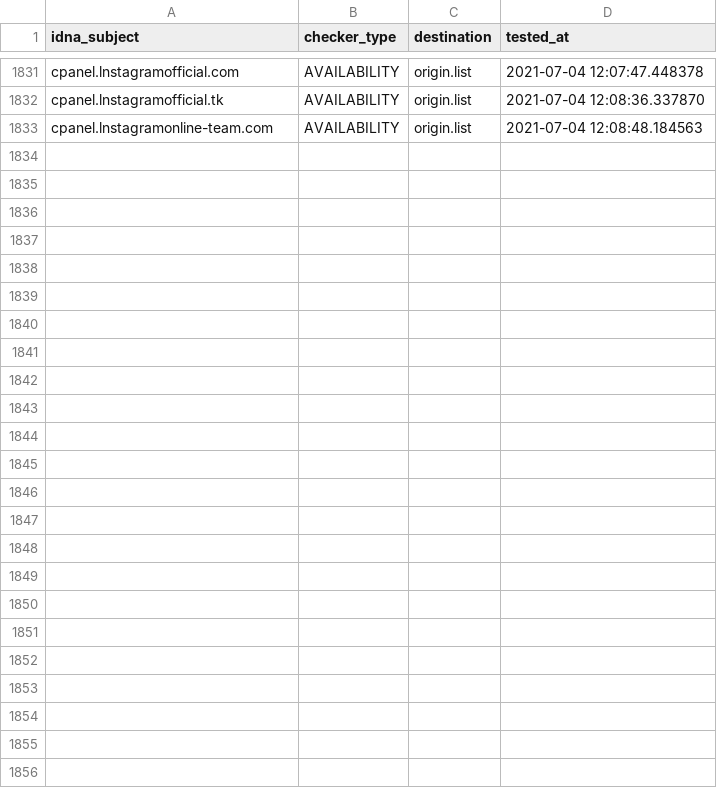
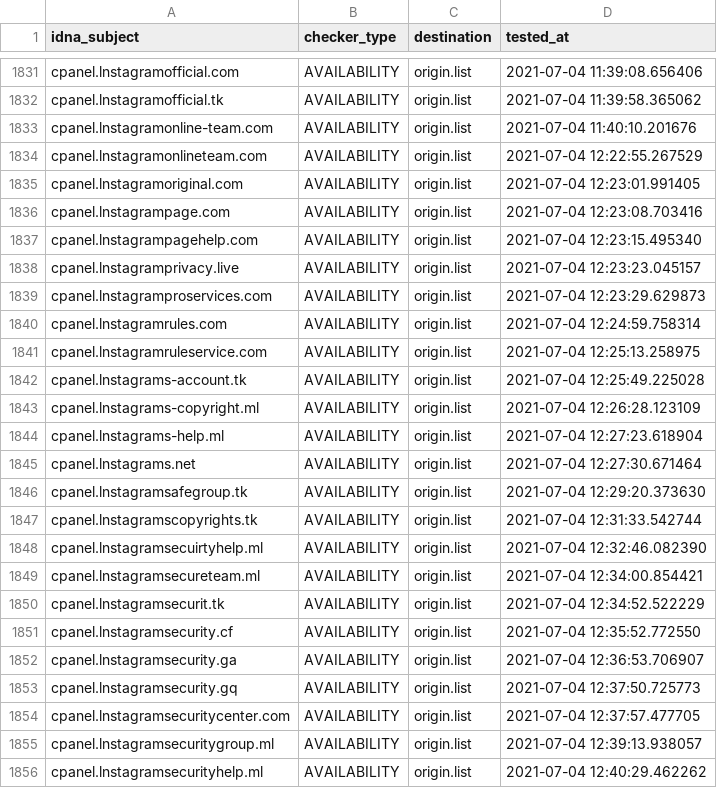
Before and after one commit to dead-hosts/iVOID.hosts_git_intr0, a CSV file: .pyfunceble/inactive.csv, drawn as a sheet; only a part is shown, gaps mark what is left out; the diff covers the shown part only; the diff names each change by its address in the sheet, - before the commit and + after, or states it on an @@ line.

```diff
--- a/.pyfunceble/inactive.csv
+++ b/.pyfunceble/inactive.csv
-D1831 (tested_at): 2021-07-04 12:07:47.448378
+D1831 (tested_at): 2021-07-04 11:39:08.656406
-D1832 (tested_at): 2021-07-04 12:08:36.337870
+D1832 (tested_at): 2021-07-04 11:39:58.365062
-D1833 (tested_at): 2021-07-04 12:08:48.184563
+D1833 (tested_at): 2021-07-04 11:40:10.201676
+row 1834: cpanel.lnstagramonlineteam.com | AVAILABILITY | origin.list | 2021-07-04 12:22:55.267529
+row 1835: cpanel.lnstagramoriginal.com | AVAILABILITY | origin.list | 2021-07-04 12:23:01.991405
+row 1836: cpanel.lnstagrampage.com | AVAILABILITY | origin.list | 2021-07-04 12:23:08.703416
+row 1837: cpanel.lnstagrampagehelp.com | AVAILABILITY | origin.list | 2021-07-04 12:23:15.495340
+row 1838: cpanel.lnstagramprivacy.live | AVAILABILITY | origin.list | 2021-07-04 12:23:23.045157
+row 1839: cpanel.lnstagramproservices.com | AVAILABILITY | origin.list | 2021-07-04 12:23:29.629873
+row 1840: cpanel.lnstagramrules.com | AVAILABILITY | origin.list | 2021-07-04 12:24:59.758314
+row 1841: cpanel.lnstagramruleservice.com | AVAILABILITY | origin.list | 2021-07-04 12:25:13.258975
+row 1842: cpanel.lnstagrams-account.tk | AVAILABILITY | origin.list | 2021-07-04 12:25:49.225028
+row 1843: cpanel.lnstagrams-copyright.ml | AVAILABILITY | origin.list | 2021-07-04 12:26:28.123109
+row 1844: cpanel.lnstagrams-help.ml | AVAILABILITY | origin.list | 2021-07-04 12:27:23.618904
+row 1845: cpanel.lnstagrams.net | AVAILABILITY | origin.list | 2021-07-04 12:27:30.671464
+row 1846: cpanel.lnstagramsafegroup.tk | AVAILABILITY | origin.list | 2021-07-04 12:29:20.373630
+row 1847: cpanel.lnstagramscopyrights.tk | AVAILABILITY | origin.list | 2021-07-04 12:31:33.542744
+row 1848: cpanel.lnstagramsecuirtyhelp.ml | AVAILABILITY | origin.list | 2021-07-04 12:32:46.082390
+row 1849: cpanel.lnstagramsecureteam.ml | AVAILABILITY | origin.list | 2021-07-04 12:34:00.854421
+row 1850: cpanel.lnstagramsecurit.tk | AVAILABILITY | origin.list | 2021-07-04 12:34:52.522229
+row 1851: cpanel.lnstagramsecurity.cf | AVAILABILITY | origin.list | 2021-07-04 12:35:52.772550
+row 1852: cpanel.lnstagramsecurity.ga | AVAILABILITY | origin.list | 2021-07-04 12:36:53.706907
+row 1853: cpanel.lnstagramsecurity.gq | AVAILABILITY | origin.list | 2021-07-04 12:37:50.725773
+row 1854: cpanel.lnstagramsecuritycenter.com | AVAILABILITY | origin.list | 2021-07-04 12:37:57.477705
+row 1855: cpanel.lnstagramsecuritygroup.ml | AVAILABILITY | origin.list | 2021-07-04 12:39:13.938057
+row 1856: cpanel.lnstagramsecurityhelp.ml | AVAILABILITY | origin.list | 2021-07-04 12:40:29.462262
```
Also changed, not shown: 27 edited cells elsewhere in this file, 10 other files.
